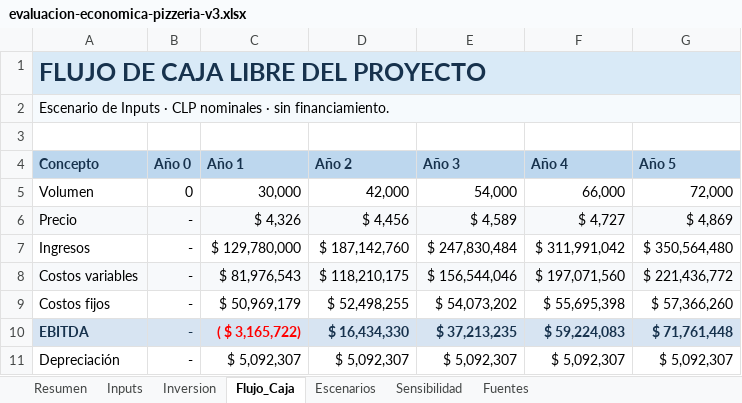
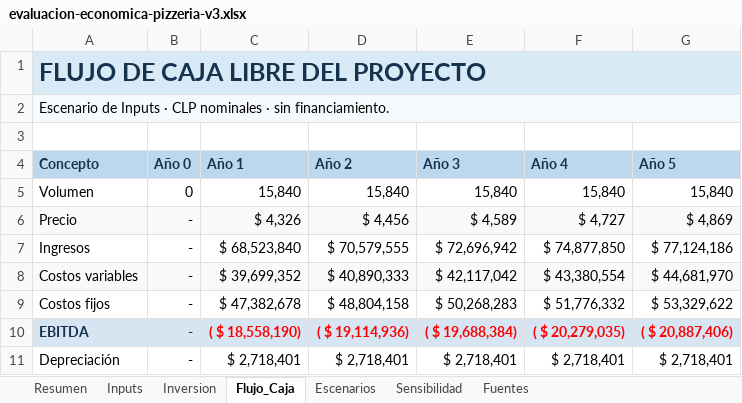
Before and after one commit to msatch/evaluacion_pizza, an Excel workbook: 10-financiero/evaluacion-economica-pizzeria-v3.xlsx, sheet Flujo_Caja, drawn as a sheet; only a part is shown; values as stored, in another font and other column widths than the file's, no borders; the diff covers the shown part only; the diff names each change by its address in the sheet, - before the commit and + after, or states it on an @@ line.

```diff
--- a/10-financiero/evaluacion-economica-pizzeria-v3.xlsx (sheet Flujo_Caja)
+++ b/10-financiero/evaluacion-economica-pizzeria-v3.xlsx (sheet Flujo_Caja)
-C5 (Año 1): 30,000
+C5 (Año 1): 15,840
-D5 (Año 2): 42,000
+D5 (Año 2): 15,840
-E5 (Año 3): 54,000
+E5 (Año 3): 15,840
-F5 (Año 4): 66,000
+F5 (Año 4): 15,840
-G5 (Año 5): 72,000
+G5 (Año 5): 15,840
-C7 (Año 1): $ 129,780,000
+C7 (Año 1): $ 68,523,840
-D7 (Año 2): $ 187,142,760
+D7 (Año 2): $ 70,579,555
-E7 (Año 3): $ 247,830,484
+E7 (Año 3): $ 72,696,942
-F7 (Año 4): $ 311,991,042
+F7 (Año 4): $ 74,877,850
-G7 (Año 5): $ 350,564,480
+G7 (Año 5): $ 77,124,186
-C8 (Año 1): $ 81,976,543
+C8 (Año 1): $ 39,699,352
-D8 (Año 2): $ 118,210,175
+D8 (Año 2): $ 40,890,333
-E8 (Año 3): $ 156,544,046
+E8 (Año 3): $ 42,117,042
-F8 (Año 4): $ 197,071,560
+F8 (Año 4): $ 43,380,554
-G8 (Año 5): $ 221,436,772
+G8 (Año 5): $ 44,681,970
-C9 (Año 1): $ 50,969,179
+C9 (Año 1): $ 47,382,678
-D9 (Año 2): $ 52,498,255
+D9 (Año 2): $ 48,804,158
-E9 (Año 3): $ 54,073,202
+E9 (Año 3): $ 50,268,283
-F9 (Año 4): $ 55,695,398
+F9 (Año 4): $ 51,776,332
-G9 (Año 5): $ 57,366,260
+G9 (Año 5): $ 53,329,622
-C10 (Año 1): ( $ 3,165,722)
+C10 (Año 1): ( $ 18,558,190)
-D10 (Año 2): $ 16,434,330
+D10 (Año 2): ( $ 19,114,936)
-D10:G10 text colour: #17324D
+D10:G10 text colour: #FF0000
-E10 (Año 3): $ 37,213,235
+E10 (Año 3): ( $ 19,688,384)
-F10 (Año 4): $ 59,224,083
+F10 (Año 4): ( $ 20,279,035)
-G10 (Año 5): $ 71,761,448
+G10 (Año 5): ( $ 20,887,406)
-C11 (Año 1): $ 5,092,307
+C11 (Año 1): $ 2,718,401
-D11 (Año 2): $ 5,092,307
+D11 (Año 2): $ 2,718,401
-E11 (Año 3): $ 5,092,307
+E11 (Año 3): $ 2,718,401
-F11 (Año 4): $ 5,092,307
+F11 (Año 4): $ 2,718,401
-G11 (Año 5): $ 5,092,307
+G11 (Año 5): $ 2,718,401
```
Also changed, not shown: 61 edited cells and cell formats elsewhere in this sheet, sheet Fuentes, sheet Inputs, sheet Escenarios, sheet Sensibilidad, sheet Resumen, sheet Inversion, formulas that keep their value, 18 other files.
